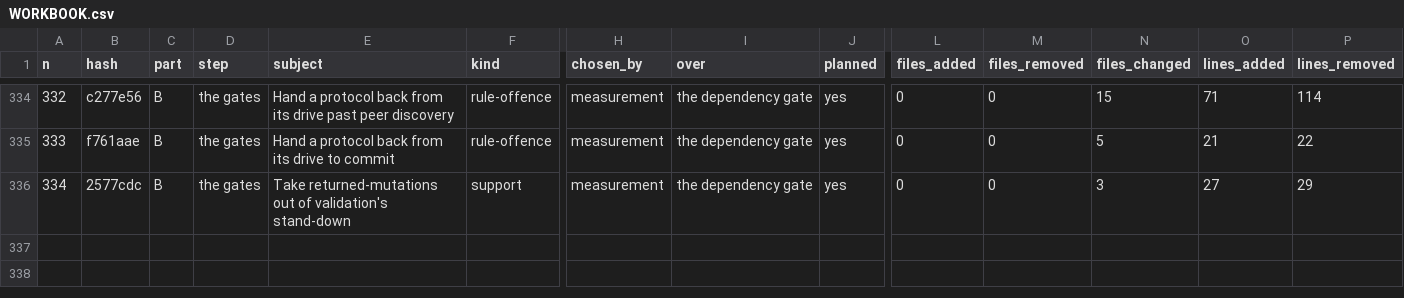
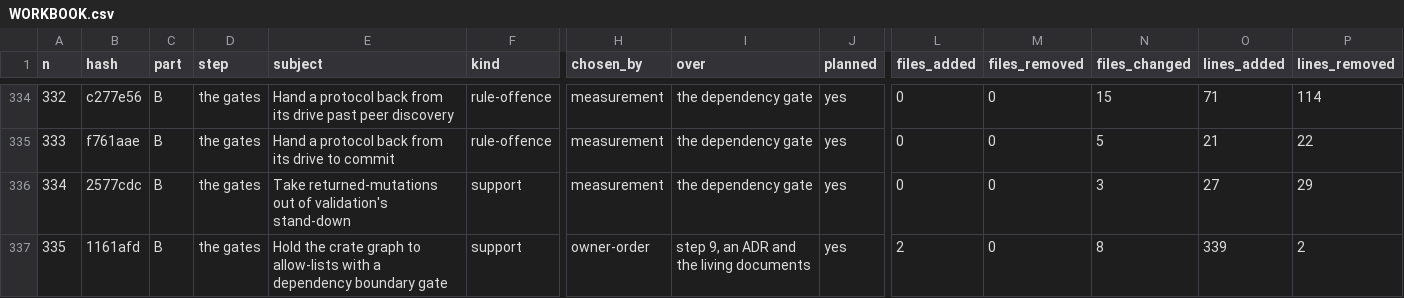
Before and after one commit to umbgtt10/ibft_unattended_overhaul_experiment, a CSV file: WORKBOOK.csv, drawn as a sheet; only a part is shown, gaps mark what is left out; rows hold the shown columns only; the diff names each change by its address in the sheet, - before the commit and + after, or states it on an @@ line.

```diff
--- a/WORKBOOK.csv
+++ b/WORKBOOK.csv
+row 337: 335 | 1161afd | B | the gates | Hold the crate graph to allow-lists with a dependency boundary gate | support | owner-order | step 9, an ADR and the living documents | yes | 2 | 0 | 8 | 339 | 2
```
Also changed, not shown: WORKBOOK-ATTEMPTS.csv, 1 other file.
